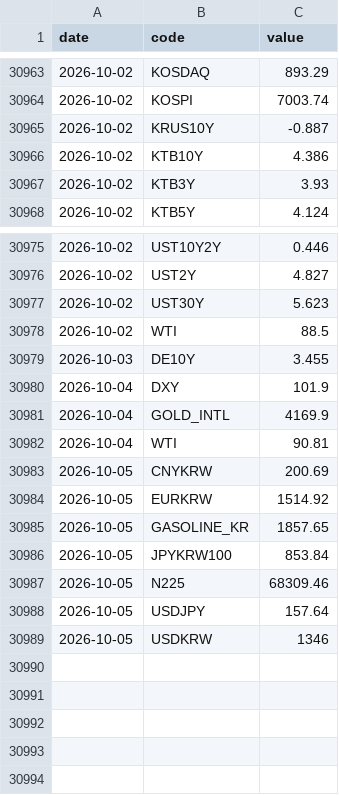
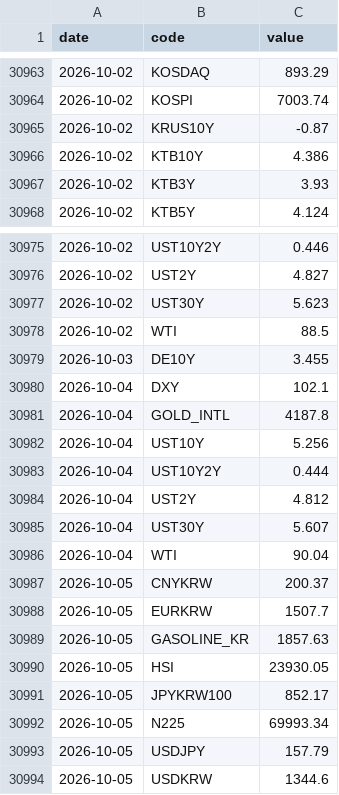
Before and after one commit to gpflatls-oss/invest-dashboard, a CSV file: history.csv, drawn as a sheet; only a part is shown, gaps mark what is left out.

```diff
--- a/history.csv
+++ b/history.csv
@@ -30964,3 +30964,3 @@ date,code,value
 2026-10-02,KOSPI,7003.74
-2026-10-02,KRUS10Y,-0.887
+2026-10-02,KRUS10Y,-0.87
 2026-10-02,KTB10Y,4.386
@@ -30979,11 +30979,16 @@ date,code,value
 2026-10-03,DE10Y,3.455
-2026-10-04,DXY,101.9
-2026-10-04,GOLD_INTL,4169.9
-2026-10-04,WTI,90.81
-2026-10-05,CNYKRW,200.69
-2026-10-05,EURKRW,1514.92
-2026-10-05,GASOLINE_KR,1857.65
-2026-10-05,JPYKRW100,853.84
-2026-10-05,N225,68309.46
-2026-10-05,USDJPY,157.64
-2026-10-05,USDKRW,1346
+2026-10-04,DXY,102.1
+2026-10-04,GOLD_INTL,4187.8
+2026-10-04,UST10Y,5.256
+2026-10-04,UST10Y2Y,0.444
+2026-10-04,UST2Y,4.812
+2026-10-04,UST30Y,5.607
+2026-10-04,WTI,90.04
+2026-10-05,CNYKRW,200.37
+2026-10-05,EURKRW,1507.7
+2026-10-05,GASOLINE_KR,1857.63
+2026-10-05,HSI,23930.05
+2026-10-05,JPYKRW100,852.17
+2026-10-05,N225,69993.34
+2026-10-05,USDJPY,157.79
+2026-10-05,USDKRW,1344.6
```
Also changed, not shown: 1 other file.
